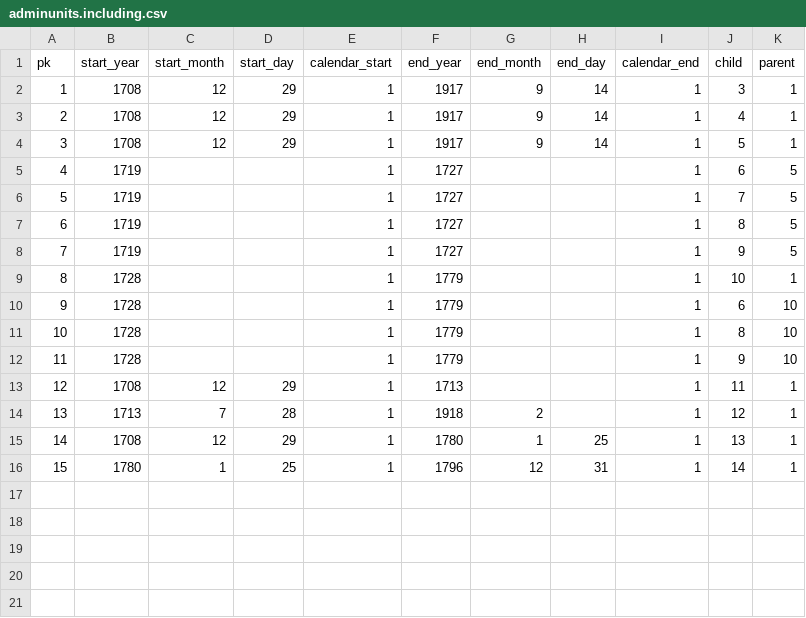
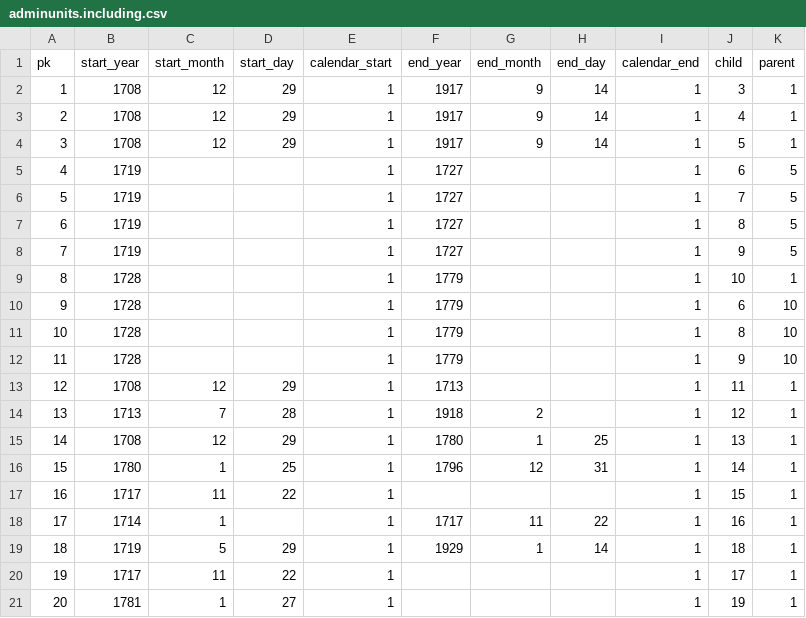
Before and after one commit to syeysk/hi_tree, a CSV file: data/adminunits.including.csv, drawn as a sheet.

```diff
--- a/data/adminunits.including.csv
+++ b/data/adminunits.including.csv
@@ -16 +16,6 @@ pk,start_year,start_month,start_day,calendar_start,end_year,end_month,end_day,ca
 15,1780,1,25,1,1796,12,31,1,14,1
+16,1717,11,22,1,,,,1,15,1
+17,1714,1,,1,1717,11,22,1,16,1
+18,1719,5,29,1,1929,1,14,1,18,1
+19,1717,11,22,1,,,,1,17,1
+20,1781,1,27,1,,,,1,19,1
```
Also changed, not shown: data/adminunits.unit.csv, data/adminunits.unitname.csv, 2 other files.
